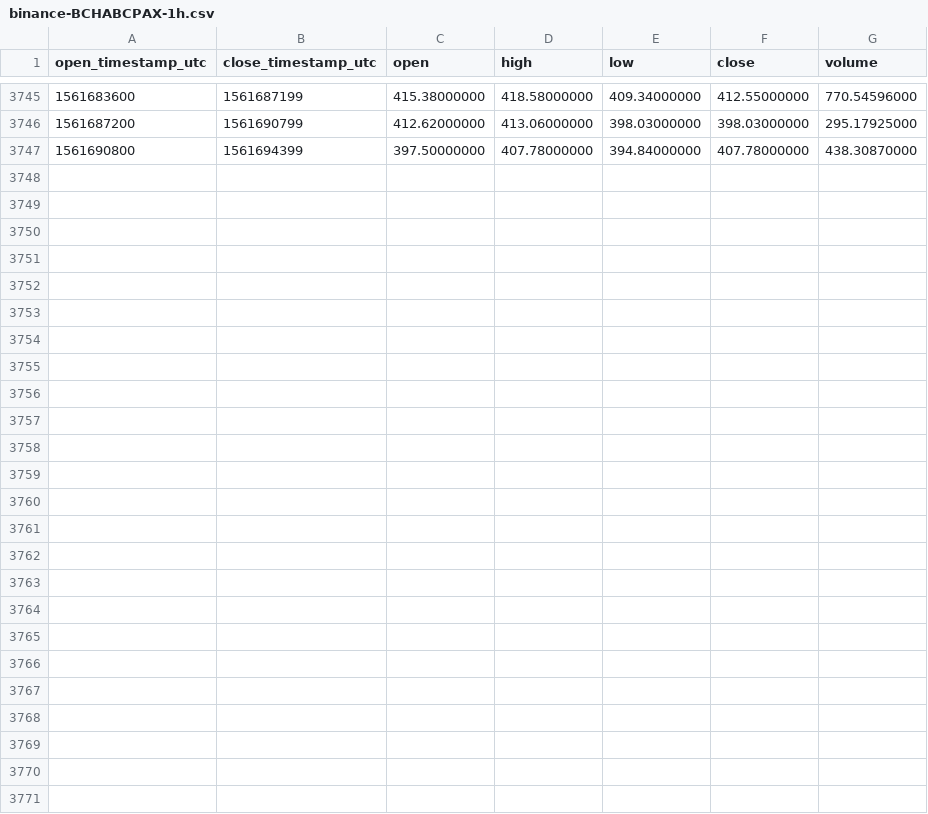
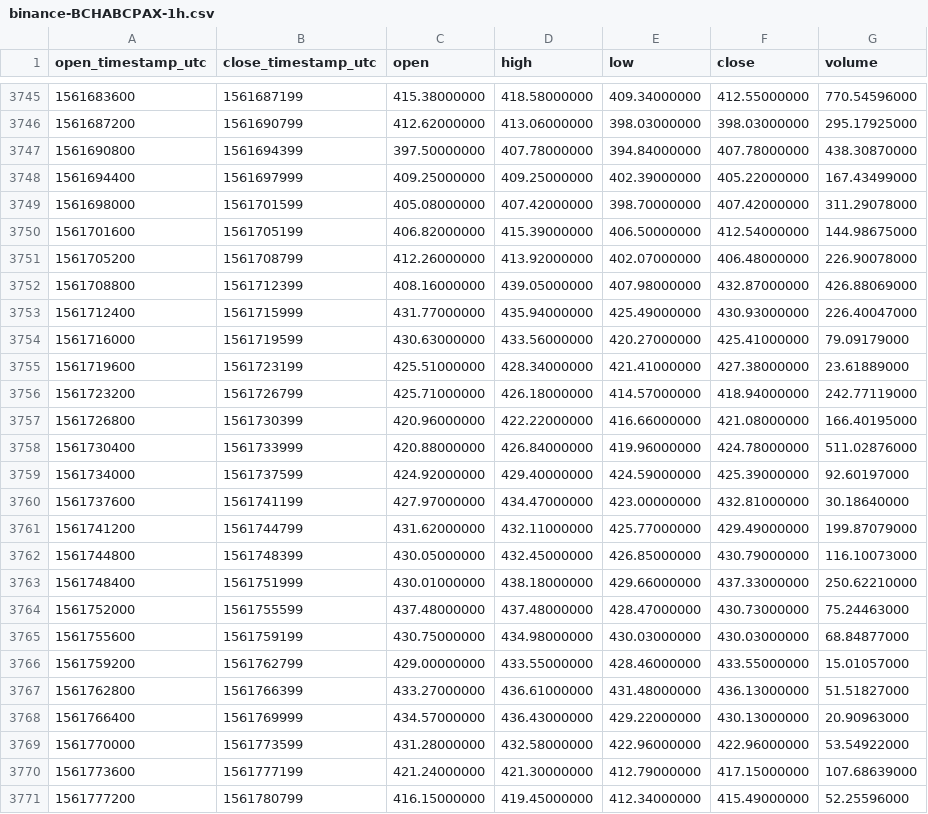
Before and after one commit to cryptobigbro/binance-BCHABCPAX, a CSV file: binance-BCHABCPAX-1h.csv, drawn as a sheet; only a part is shown, gaps mark what is left out.

Commit message:
Update OHLCV data.

```diff
--- a/binance-BCHABCPAX-1h.csv
+++ b/binance-BCHABCPAX-1h.csv
@@ -3747 +3747,25 @@ open_timestamp_utc,close_timestamp_utc,open,high,low,close,volume
 1561690800,1561694399,397.50000000,407.78000000,394.84000000,407.78000000,438.30870000
+1561694400,1561697999,409.25000000,409.25000000,402.39000000,405.22000000,167.43499000
+1561698000,1561701599,405.08000000,407.42000000,398.70000000,407.42000000,311.29078000
+1561701600,1561705199,406.82000000,415.39000000,406.50000000,412.54000000,144.98675000
+1561705200,1561708799,412.26000000,413.92000000,402.07000000,406.48000000,226.90078000
+1561708800,1561712399,408.16000000,439.05000000,407.98000000,432.87000000,426.88069000
+1561712400,1561715999,431.77000000,435.94000000,425.49000000,430.93000000,226.40047000
+1561716000,1561719599,430.63000000,433.56000000,420.27000000,425.41000000,79.09179000
+1561719600,1561723199,425.51000000,428.34000000,421.41000000,427.38000000,23.61889000
+1561723200,1561726799,425.71000000,426.18000000,414.57000000,418.94000000,242.77119000
+1561726800,1561730399,420.96000000,422.22000000,416.66000000,421.08000000,166.40195000
+1561730400,1561733999,420.88000000,426.84000000,419.96000000,424.78000000,511.02876000
+1561734000,1561737599,424.92000000,429.40000000,424.59000000,425.39000000,92.60197000
+1561737600,1561741199,427.97000000,434.47000000,423.00000000,432.81000000,30.18640000
+1561741200,1561744799,431.62000000,432.11000000,425.77000000,429.49000000,199.87079000
+1561744800,1561748399,430.05000000,432.45000000,426.85000000,430.79000000,116.10073000
+1561748400,1561751999,430.01000000,438.18000000,429.66000000,437.33000000,250.62210000
+1561752000,1561755599,437.48000000,437.48000000,428.47000000,430.73000000,75.24463000
+1561755600,1561759199,430.75000000,434.98000000,430.03000000,430.03000000,68.84877000
+1561759200,1561762799,429.00000000,433.55000000,428.46000000,433.55000000,15.01057000
+1561762800,1561766399,433.27000000,436.61000000,431.48000000,436.13000000,51.51827000
+1561766400,1561769999,434.57000000,436.43000000,429.22000000,430.13000000,20.90963000
+1561770000,1561773599,431.28000000,432.58000000,422.96000000,422.96000000,53.54922000
+1561773600,1561777199,421.24000000,421.30000000,412.79000000,417.15000000,107.68639000
+1561777200,1561780799,416.15000000,419.45000000,412.34000000,415.49000000,52.25596000
```
Also changed, not shown: binance-BCHABCPAX-1d.csv.
